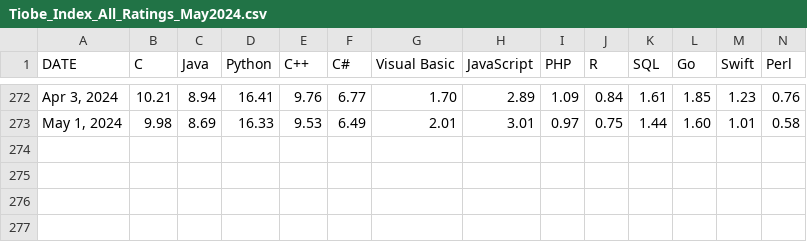
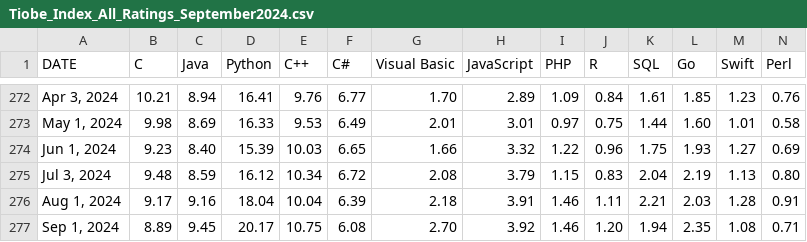
Before and after one commit to toUpperCase78/tiobe-index-ratings, a CSV file: Tiobe_Index_All_Ratings_September2024.csv (was Tiobe_Index_All_Ratings_May2024.csv), drawn as a sheet; only a part is shown, gaps mark what is left out; rows hold the shown columns only; the diff names each change by its address in the sheet, - before the commit and + after, or states it on an @@ line.

Commit message:
TIOBE Index All Ratings - September 2024

```diff
--- a/Tiobe_Index_All_Ratings_May2024.csv
+++ b/Tiobe_Index_All_Ratings_September2024.csv
+row 274: Jun 1, 2024 | 9.23 | 8.40 | 15.39 | 10.03 | 6.65 | 1.66 | 3.32 | 1.22 | 0.96 | 1.75 | 1.93 | 1.27 | 0.69
+row 275: Jul 3, 2024 | 9.48 | 8.59 | 16.12 | 10.34 | 6.72 | 2.08 | 3.79 | 1.15 | 0.83 | 2.04 | 2.19 | 1.13 | 0.80
+row 276: Aug 1, 2024 | 9.17 | 9.16 | 18.04 | 10.04 | 6.39 | 2.18 | 3.91 | 1.46 | 1.11 | 2.21 | 2.03 | 1.28 | 0.91
+row 277: Sep 1, 2024 | 8.89 | 9.45 | 20.17 | 10.75 | 6.08 | 2.70 | 3.92 | 1.46 | 1.20 | 1.94 | 2.35 | 1.08 | 0.71
```
